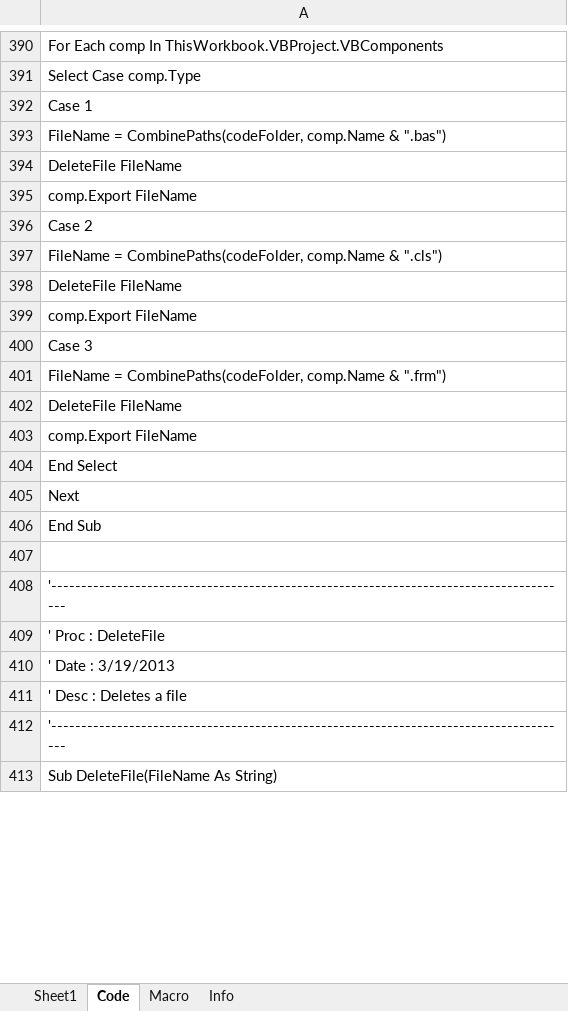
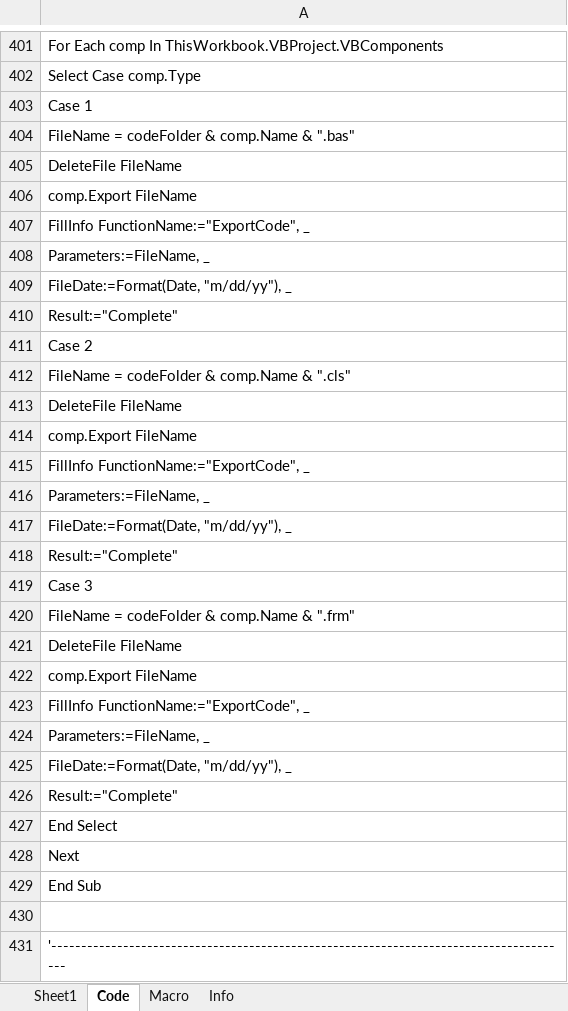
Before and after one commit to Wesco/HelperFunctions, an Excel workbook: HelperFunctions.xlsm, sheet Code, drawn as a sheet; only a part is shown, gaps mark what is left out; the shorter side is filled out with more unchanged rows; values as stored, in another font and other column widths than the file's, no borders; addresses are those after the commit; the diff covers the shown part only; the diff names each change by its address in the sheet, - before the commit and + after, or states it on an @@ line.

```diff
--- a/HelperFunctions.xlsm (sheet Code)
+++ b/HelperFunctions.xlsm (sheet Code)
-A404: FileName = CombinePaths(codeFolder, comp.Name & ".bas")
+A404: FileName = codeFolder & comp.Name & ".bas"
+row 407: FillInfo FunctionName:="ExportCode", _
+row 408: Parameters:=FileName, _
+row 409: FileDate:=Format(Date, "m/dd/yy"), _
+row 410: Result:="Complete"
-A412: FileName = CombinePaths(codeFolder, comp.Name & ".cls")
+A412: FileName = codeFolder & comp.Name & ".cls"
+row 415: FillInfo FunctionName:="ExportCode", _
+row 416: Parameters:=FileName, _
+row 417: FileDate:=Format(Date, "m/dd/yy"), _
+row 418: Result:="Complete"
-A420: FileName = CombinePaths(codeFolder, comp.Name & ".frm")
+A420: FileName = codeFolder & comp.Name & ".frm"
+row 423: FillInfo FunctionName:="ExportCode", _
+row 424: Parameters:=FileName, _
+row 425: FileDate:=Format(Date, "m/dd/yy"), _
+row 426: Result:="Complete"
+row 429: End Sub
+row 430: (empty)
-row 440: '---------------------------------------…
+row 431: '---------------------------------------…
```
Also changed, not shown: 151 added rows, 10 removed rows, 2 moved rows and 15 edited cells elsewhere in this sheet, sheet Info, 2 other files.
